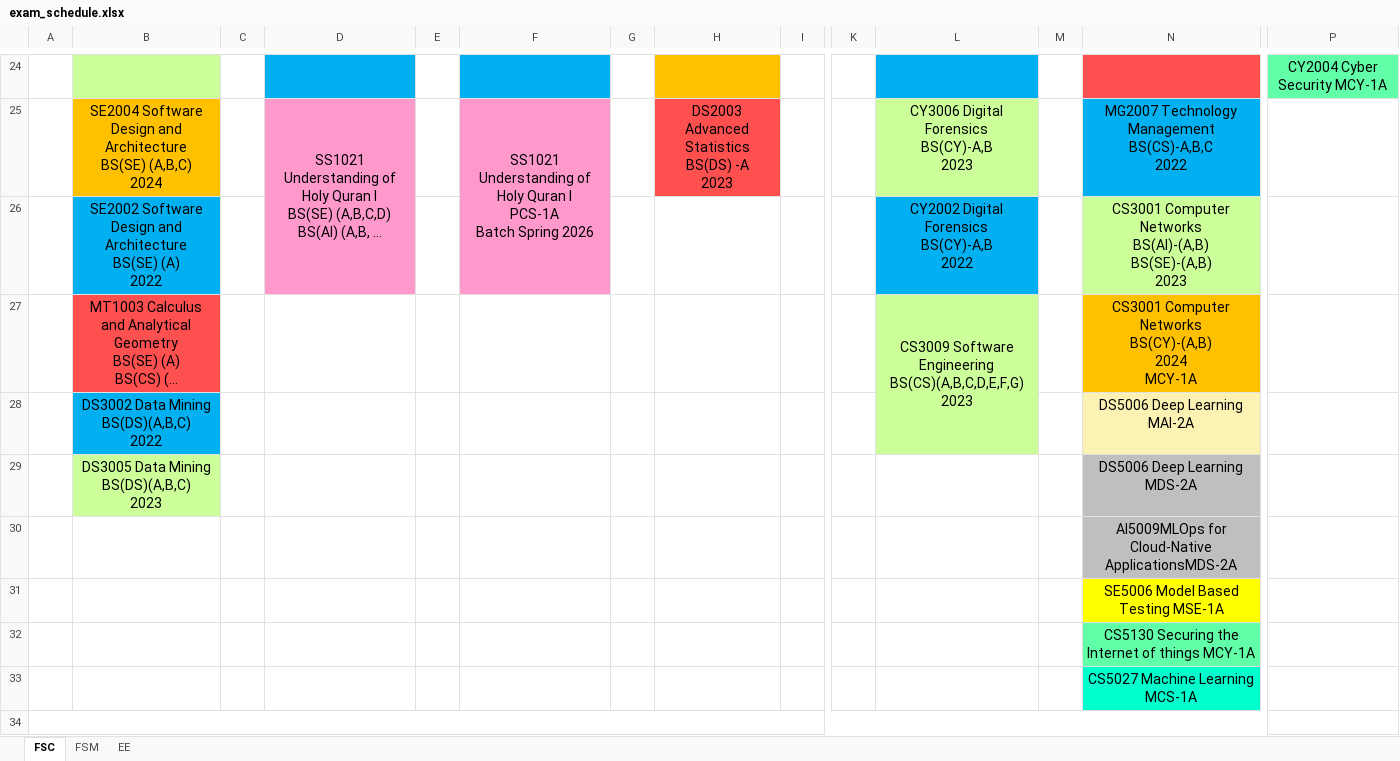
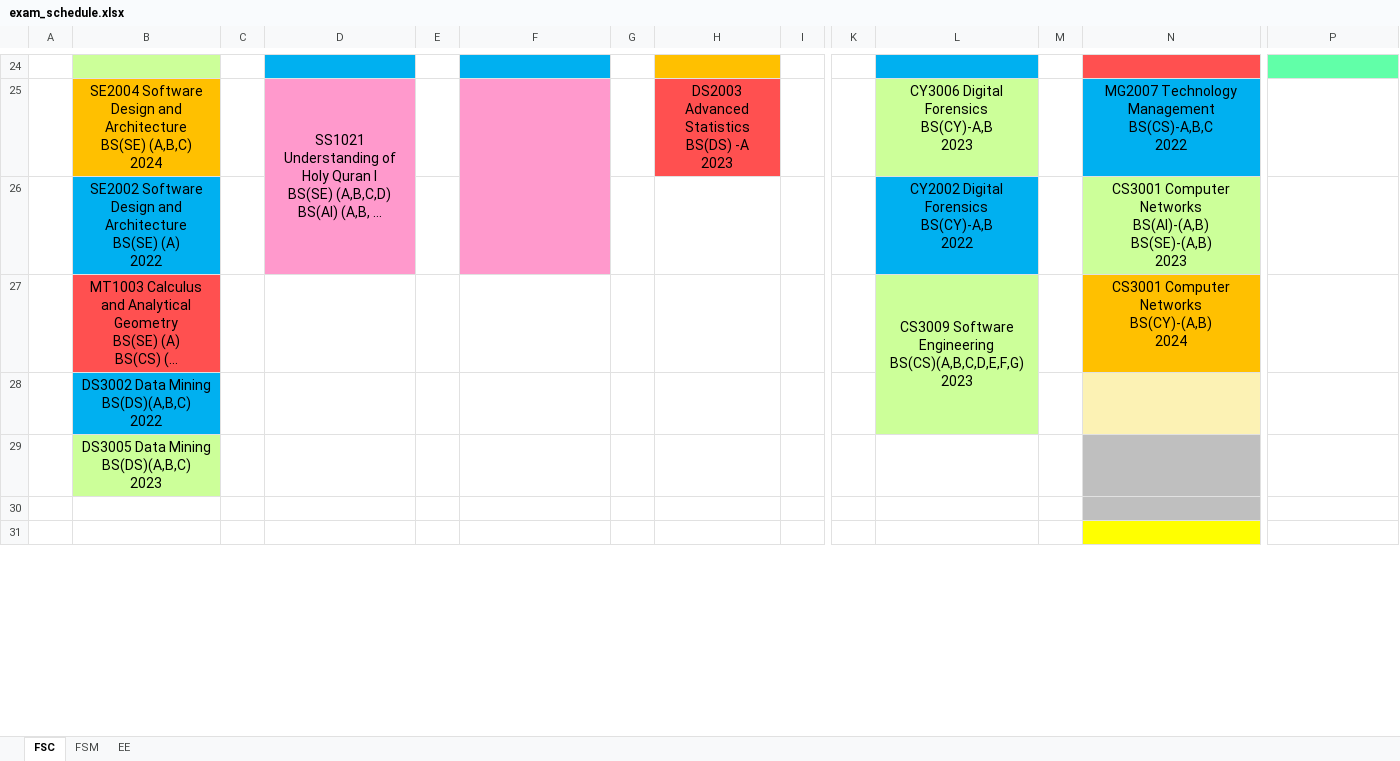
Before and after one commit to ammarasad2005/Exam-Table, an Excel workbook: exam_schedule.xlsx, sheet FSC, drawn as a sheet; only a part is shown, gaps mark what is left out; long unchanged cells end in …; values as stored, in another font and other column widths than the file's, no borders; conditional formats not drawn; removed rows and columns are numbered as before the commit, all else as after; rows hold the shown columns only; ↵ is a line break in a cell; the diff covers the shown part only; the diff names each change by its address in the sheet, - before the commit and + after, or states it on an @@ line.

```diff
--- a/exam_schedule.xlsx (sheet FSC)
+++ b/exam_schedule.xlsx (sheet FSC)
-P24: CY2004 Cyber Security MCY-1A
+P24: (empty)
-F25: SS1021 Understanding of Holy Quran I ↵ PCS-1A ↵ Batch Spring 2026
+F25: (empty)
-N27: …BS(CY)-(A,B) ↵ 2024 ↵ MCY-1A
+N27: …BS(CY)-(A,B) ↵ 2024
-N28: DS5006 Deep Learning MAI-2A
+N28: (empty)
-N29: DS5006 Deep Learning MDS-2A
+N29: (empty)
-row 30:  |  |  |  |  |  |  |  |  |  |  |  | AI5009MLOps for Cloud-Native ApplicationsMDS-2A
-row 31:  |  |  |  |  |  |  |  |  |  |  |  | SE5006 Model Based Testing MSE-1A
-row 32:  |  |  |  |  |  |  |  |  |  |  |  | CS5130 Securing the Internet of things MCY-1A
-row 33:  |  |  |  |  |  |  |  |  |  |  |  | CS5027 Machine Learning MCS-1A
-A34:N34 merged
-N30 fill: none
+N30 fill: #BFBFBF
+row 31: (empty)
```
Also changed, not shown: 5 added rows, 2 removed rows, 14 edited cells, cell formats and merged cells elsewhere in this sheet, sheet FSM, sheet EE.
